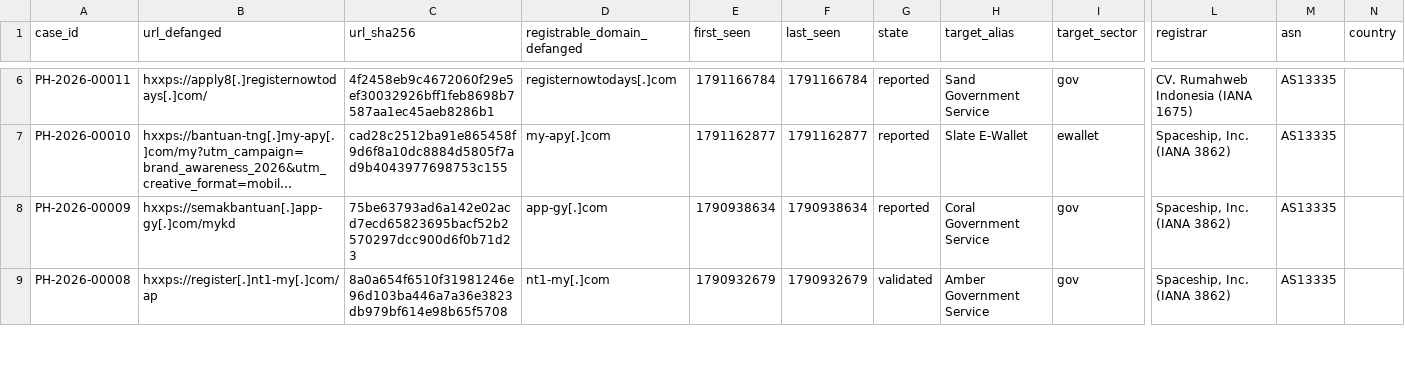
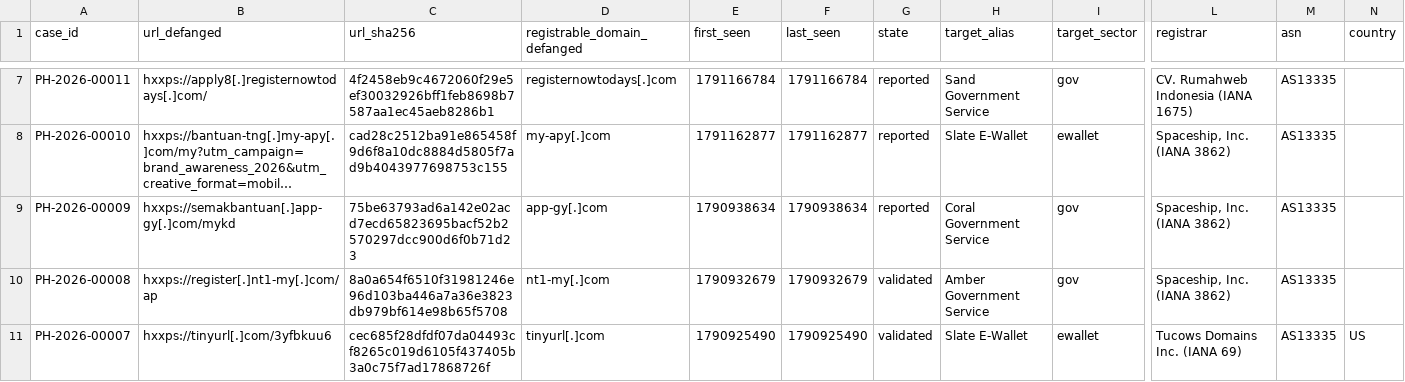
Before and after one commit to rectifyq/phishhunt-feed, a CSV file: feeds/latest.csv, drawn as a sheet; only a part is shown, gaps mark what is left out; long unchanged cells end in …; rows hold the shown columns only; the diff covers the shown part only; the diff names each change by its address in the sheet, - before the commit and + after, or states it on an @@ line.

```diff
--- a/feeds/latest.csv
+++ b/feeds/latest.csv
+row 11: PH-2026-00007 | hxxps://tinyurl[.]com/3yfbkuu6 | cec685f28dfdf07da04493cf8265c019d6105f437405b3a0c75f7ad17868726f | tinyurl[.]com | 1790925490 | 1790925490 | validated | Slate E-Wallet | ewallet | Tucows Domains Inc. (IANA 69) | AS13335 | US
```
Also changed, not shown: 2 added rows elsewhere in this file, 1 other file.
